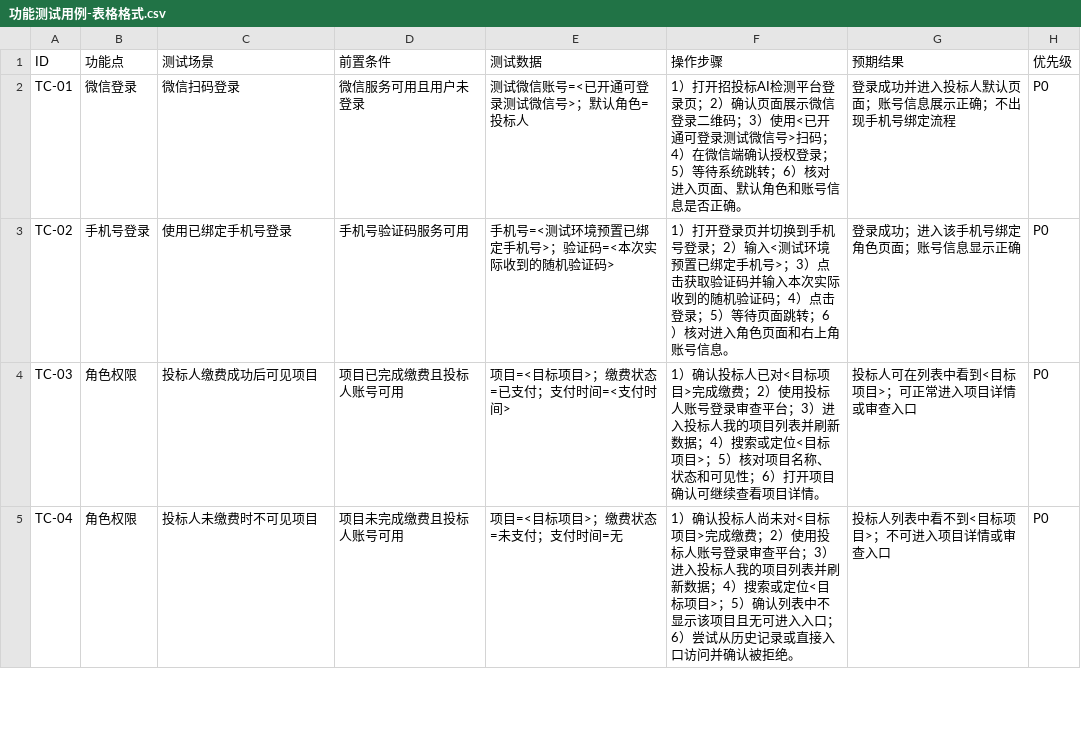
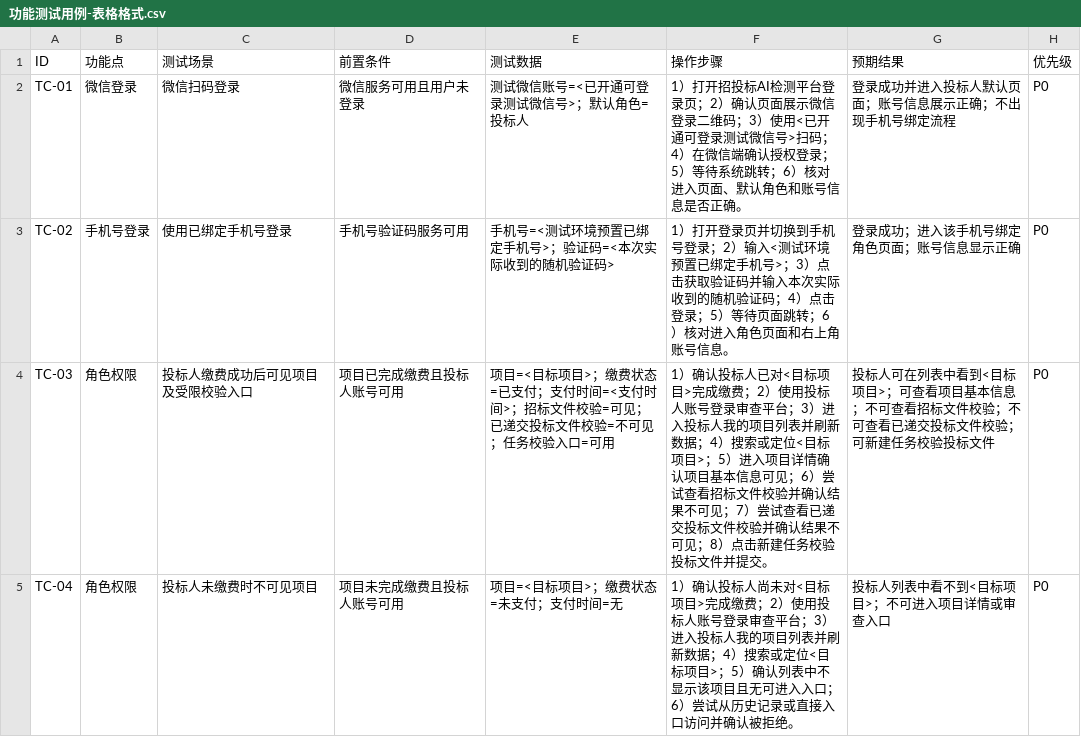
Before and after one commit to francesyu0926-spec/test, a CSV file: 功能测试用例-表格格式.csv, drawn as a sheet; only a part is shown; the diff covers the shown part only.

```diff
--- a/功能测试用例-表格格式.csv
+++ b/功能测试用例-表格格式.csv
@@ -3,3 +3,3 @@ TC-01,微信登录,微信扫码登录,微信服务可用且用户未登录,测
 TC-02,手机号登录,使用已绑定手机号登录,手机号验证码服务可用,手机号=<测试环境预置已绑定手机号>；验证码=<本次实际收到的随机验证码>,1）打开登录页并切换到手机号登录；2）输入<测试环境预置已绑定手机号>；3）点击获取验证码并输入本次实际收到的随机验证码；4）点击登录；5）等待页面跳转；6）核对进入角色页面和右上角账号信息。,登录成功；进入该手机号绑定角色页面；账号信息显示正确,P0
-TC-03,角色权限,投标人缴费成功后可见项目,项目已完成缴费且投标人账号可用,项目=<目标项目>；缴费状态=已支付；支付时间=<支付时间>,1）确认投标人已对<目标项目>完成缴费；2）使用投标人账号登录审查平台；3）进入投标人我的项目列表并刷新数据；4）搜索或定位<目标项目>；5）核对项目名称、状态和可见性；6）打开项目确认可继续查看项目详情。,投标人可在列表中看到<目标项目>；可正常进入项目详情或审查入口,P0
+TC-03,角色权限,投标人缴费成功后可见项目及受限校验入口,项目已完成缴费且投标人账号可用,项目=<目标项目>；缴费状态=已支付；支付时间=<支付时间>；招标文件校验=可见；已递交投标文件校验=不可见；任务校验入口=可用,1）确认投标人已对<目标项目>完成缴费；2）使用投标人账号登录审查平台；3）进入投标人我的项目列表并刷新数据；4）搜索或定位<目标项目>；5）进入项目详情确认项目基本信息可见；6）尝试查看招标文件校验并确认结果不可见；7）尝试查看已递交投标文件校验并确认结果不可见；8）点击新建任务校验投标文件并提交。,投标人可在列表中看到<目标项目>；可查看项目基本信息；不可查看招标文件校验；不可查看已递交投标文件校验；可新建任务校验投标文件,P0
 TC-04,角色权限,投标人未缴费时不可见项目,项目未完成缴费且投标人账号可用,项目=<目标项目>；缴费状态=未支付；支付时间=无,1）确认投标人尚未对<目标项目>完成缴费；2）使用投标人账号登录审查平台；3）进入投标人我的项目列表并刷新数据；4）搜索或定位<目标项目>；5）确认列表中不显示该项目且无可进入入口；6）尝试从历史记录或直接入口访问并确认被拒绝。,投标人列表中看不到<目标项目>；不可进入项目详情或审查入口,P0
```
Also changed, not shown: 10 edited cells elsewhere in this file, 1 other file.
